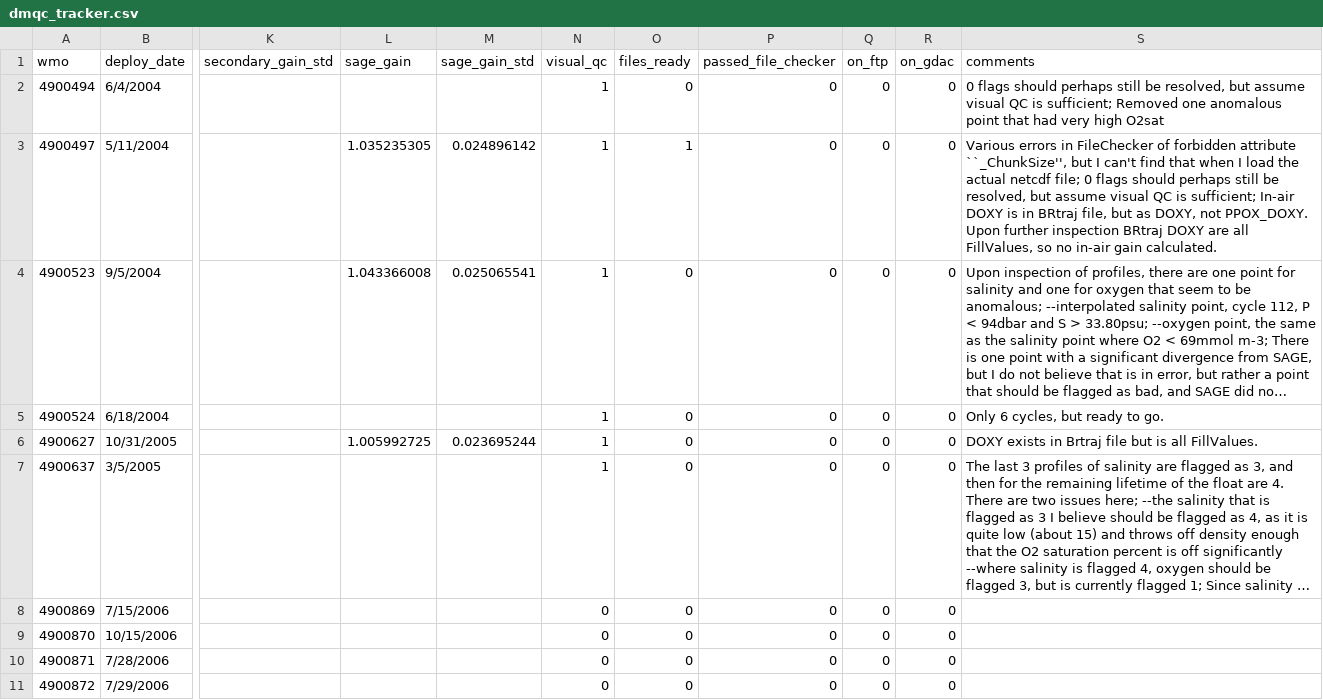
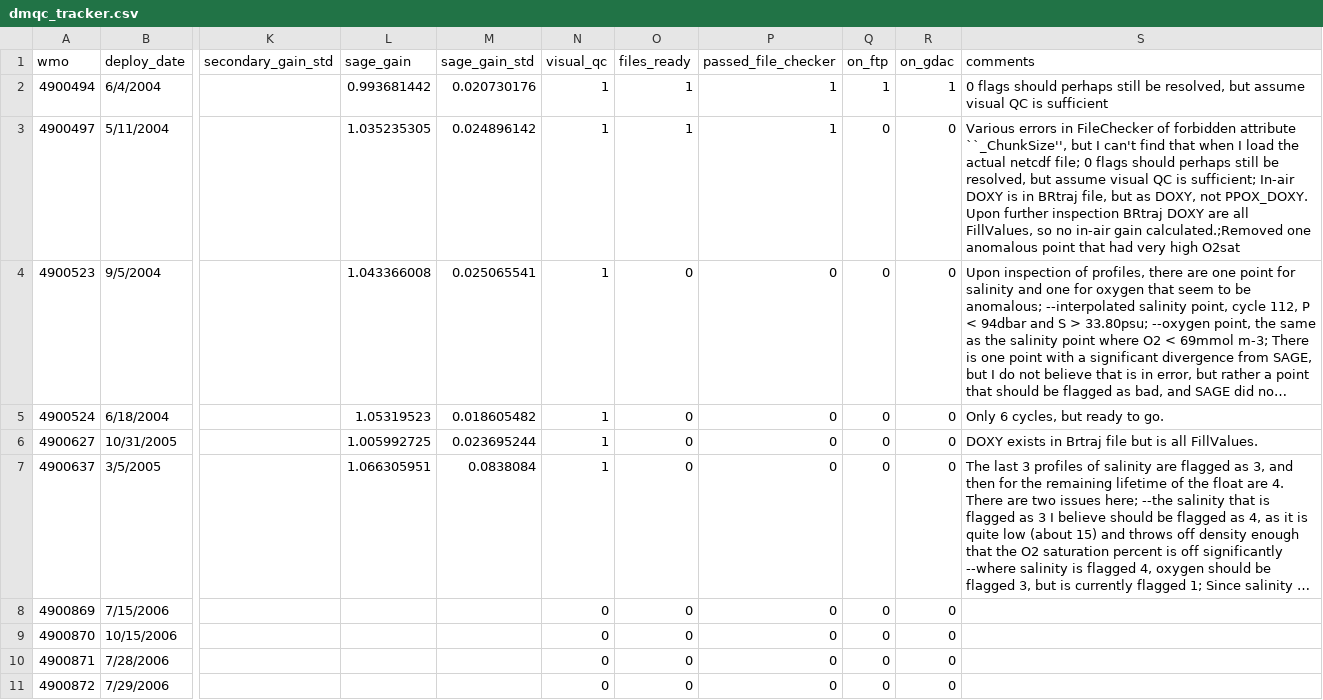
Before and after one commit to ArgoCanada/meds-dmqc, a CSV file: dmqc_tracker.csv, drawn as a sheet; only a part is shown, gaps mark what is left out; long unchanged cells end in …; the diff names each change by its address in the sheet, - before the commit and + after, or states it on an @@ line.

Commit message:
export and check on some already DMQC'ed floats

```diff
--- a/dmqc_tracker.csv
+++ b/dmqc_tracker.csv
-L2 (sage_gain): (empty)
+L2 (sage_gain): 0.993681442
-M2 (sage_gain_std): (empty)
+M2 (sage_gain_std): 0.020730176
-O2 (files_ready): 0
+O2 (files_ready): 1
-P2:P3 (passed_file_checker): 0
+P2:P3 (passed_file_checker): 1
-Q2 (on_ftp): 0
+Q2 (on_ftp): 1
-R2 (on_gdac): 0
+R2 (on_gdac): 1
-S2 (comments): …QC is sufficient; Removed one anomalous point that had very high O2sat
+S2 (comments): …QC is sufficient
-S3 (comments): …in-air gain calculated.
+S3 (comments): …in-air gain calculated.;Removed one anomalous point that had very high O2sat
-L5 (sage_gain): (empty)
+L5 (sage_gain): 1.05319523
-M5 (sage_gain_std): (empty)
+M5 (sage_gain_std): 0.018605482
-L7 (sage_gain): (empty)
+L7 (sage_gain): 1.066305951
-M7 (sage_gain_std): (empty)
+M7 (sage_gain_std): 0.0838084
```
Also changed, not shown: 6 other files.
